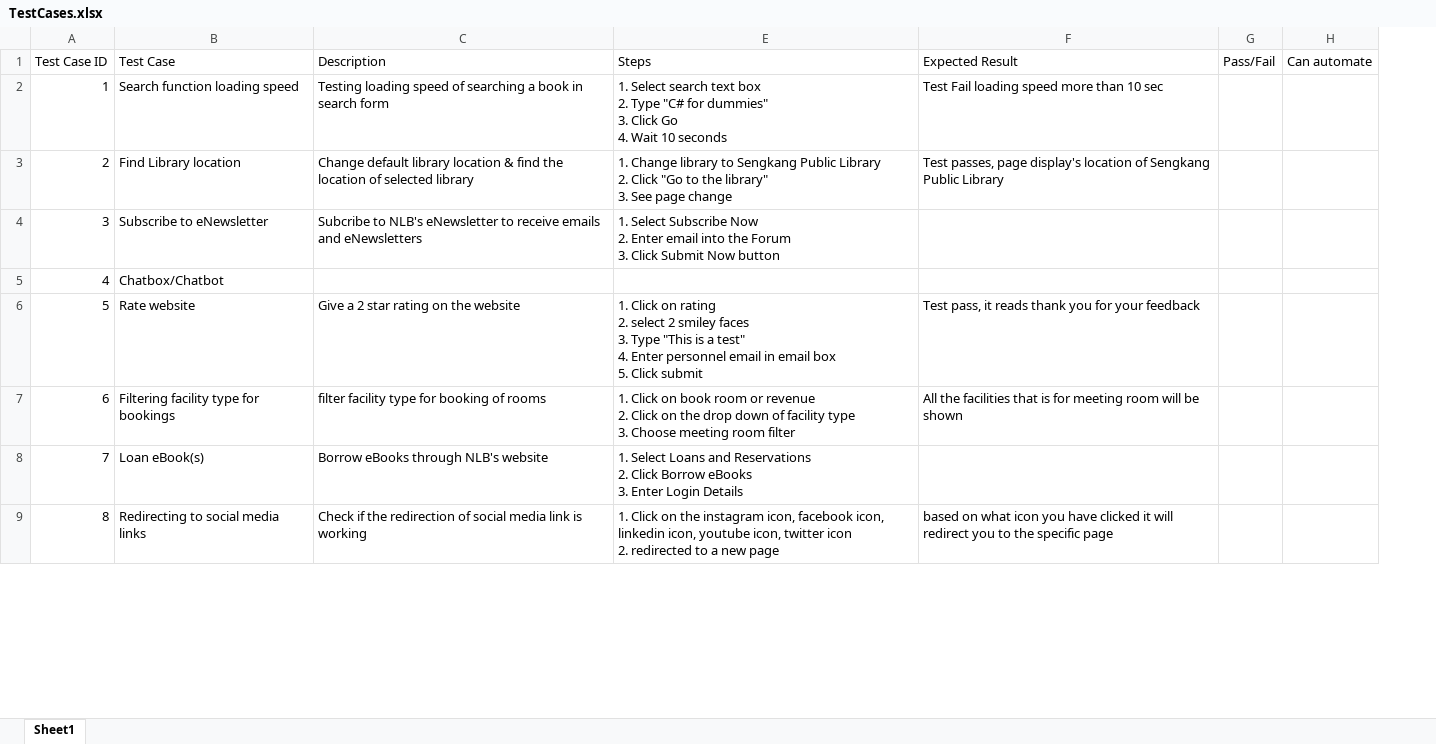
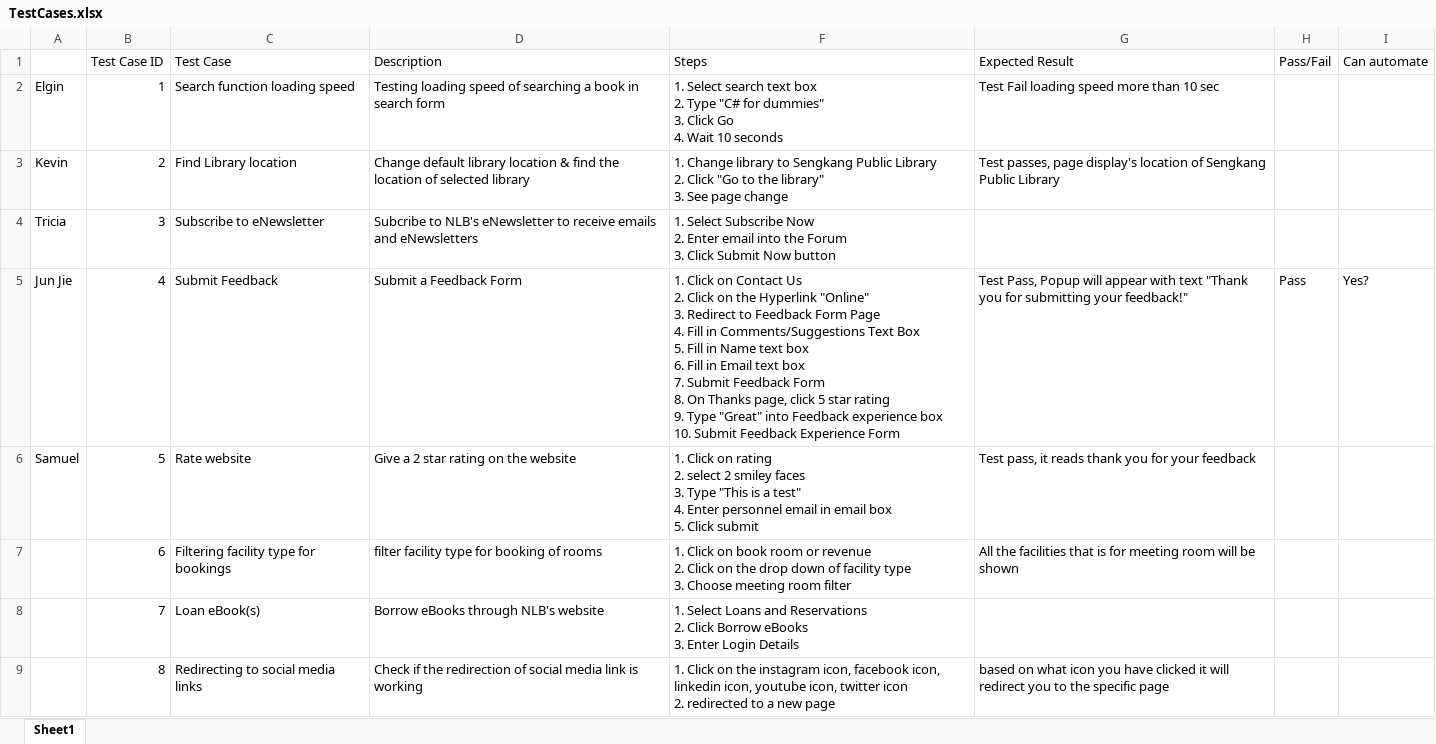
Before and after one commit to DevOps-Team5-2022/DevOps_Oct2022_Team5_Week3, an Excel workbook: TestCases.xlsx, sheet Sheet1, drawn as a sheet; only a part is shown; values as stored, in another font and other column widths than the file's, no borders; addresses are those after the commit; ↵ is a line break in a cell; the diff names each change by its address in the sheet, - before the commit and + after, or states it on an @@ line.

Commit message:
Update TestCases excel file

```diff
--- a/TestCases.xlsx (sheet Sheet1)
+++ b/TestCases.xlsx (sheet Sheet1)
+column A, rows 2-6: Elgin | Kevin | Tricia | Jun Jie | Samuel
-C5 (Test Case): Chatbox/Chatbot
+C5 (Test Case): Submit Feedback
-D5 (Description): (empty)
+D5 (Description): Submit a Feedback Form
-F5 (Steps): (empty)
+F5 (Steps): 1. Click on Contact Us ↵ 2. Click on the Hyperlink "Online" ↵ 3. Redirect to Feedback Form Page ↵ 4. Fill in Comments/Suggestions Text Box ↵ 5. Fill in Name text box ↵ 6. Fill in Email text box ↵ 7. Submit Feedback Form ↵ 8. On Thanks page, click 5 star rating ↵ 9. Type "Great" into Feedback experience box ↵ 10. Submit Feedback Experience Form
-G5 (Expected Result): (empty)
+G5 (Expected Result): Test Pass, Popup will appear with text "Thank you for submitting your feedback!"
-H5 (Pass/Fail): (empty)
+H5 (Pass/Fail): Pass
-I5 (Can automate): (empty)
+I5 (Can automate): Yes?
```
